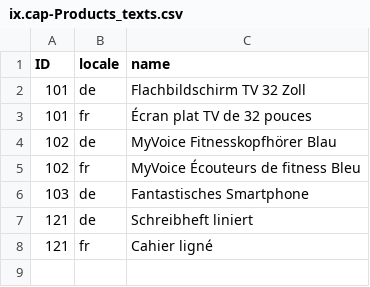
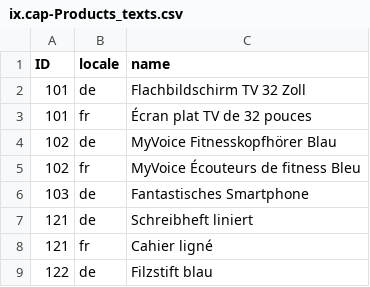
Before and after one commit to klako-cap/ix-sample1, a CSV file: db/data/ix.cap-Products_texts.csv, drawn as a sheet; the diff names each change by its address in the sheet, - before the commit and + after, or states it on an @@ line.

```diff
--- a/db/data/ix.cap-Products_texts.csv
+++ b/db/data/ix.cap-Products_texts.csv
+row 9: 122 | de | Filzstift blau
```
Also changed, not shown: db/data/ix.cap-Products.csv, 11 other files.
